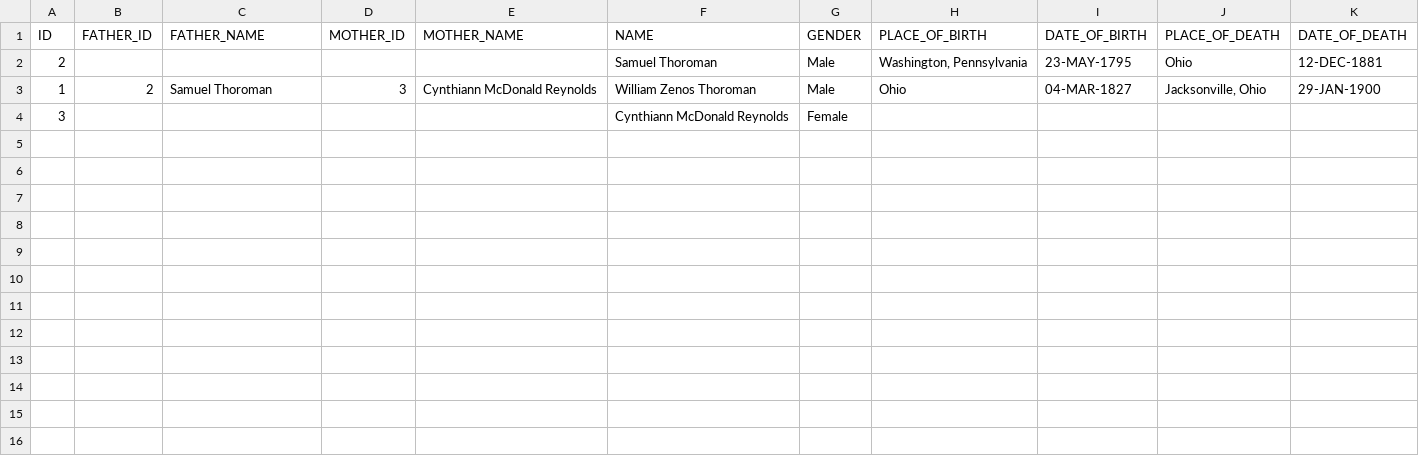
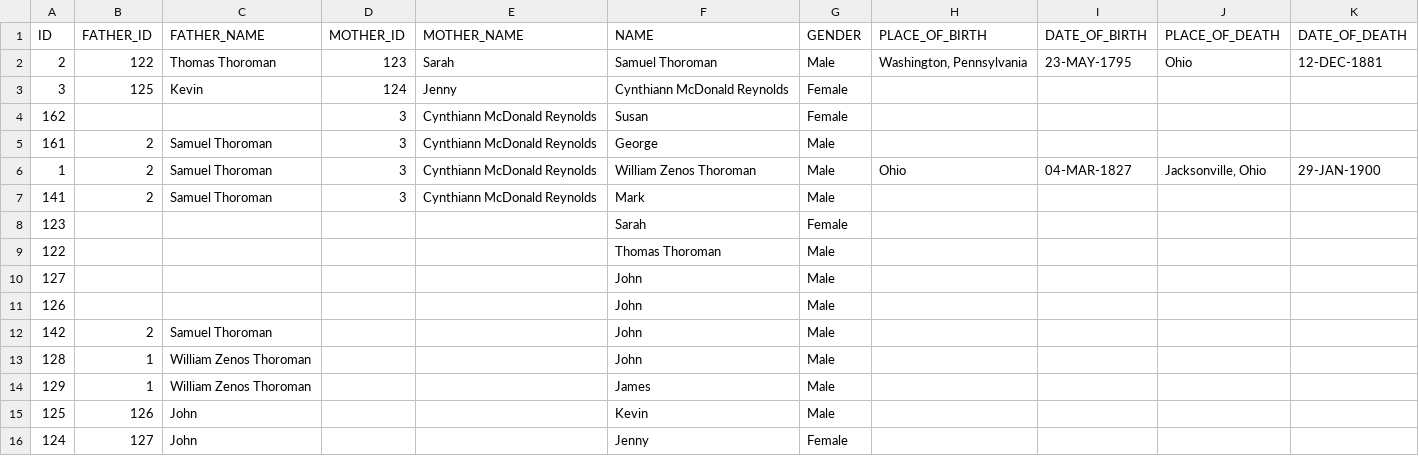
Before and after one commit to hendrixjoseph/FamilyTree, a CSV file: sql/DATA_VIEW/PERSON_VIEW.csv, drawn as a sheet.

```diff
--- a/sql/DATA_VIEW/PERSON_VIEW.csv
+++ b/sql/DATA_VIEW/PERSON_VIEW.csv
@@ -1,4 +1,16 @@
 "ID","FATHER_ID","FATHER_NAME","MOTHER_ID","MOTHER_NAME","NAME","GENDER","PLACE_OF_BIRTH","DATE_OF_BIRTH","PLACE_OF_DEATH","DATE_OF_DEATH"
-2,,"",,"","Samuel Thoroman","Male","Washington, Pennsylvania",23-MAY-1795,"Ohio",12-DEC-1881
+2,122,"Thomas Thoroman",123,"Sarah","Samuel Thoroman","Male","Washington, Pennsylvania",23-MAY-1795,"Ohio",12-DEC-1881
+3,125,"Kevin",124,"Jenny","Cynthiann McDonald Reynolds","Female","",,"",
+162,,"",3,"Cynthiann McDonald Reynolds","Susan","Female","",,"",
+161,2,"Samuel Thoroman",3,"Cynthiann McDonald Reynolds","George","Male","",,"",
 1,2,"Samuel Thoroman",3,"Cynthiann McDonald Reynolds","William Zenos Thoroman","Male","Ohio",04-MAR-1827,"Jacksonville, Ohio",29-JAN-1900
-3,,"",,"","Cynthiann McDonald Reynolds","Female","",,"",
+141,2,"Samuel Thoroman",3,"Cynthiann McDonald Reynolds","Mark","Male","",,"",
+123,,"",,"","Sarah","Female","",,"",
+122,,"",,"","Thomas Thoroman","Male","",,"",
+127,,"",,"","John","Male","",,"",
+126,,"",,"","John","Male","",,"",
+142,2,"Samuel Thoroman",,"","John","Male","",,"",
+128,1,"William Zenos Thoroman",,"","John","Male","",,"",
+129,1,"William Zenos Thoroman",,"","James","Male","",,"",
+125,126,"John",,"","Kevin","Male","",,"",
+124,127,"John",,"","Jenny","Female","",,"",
```
Also changed, not shown: 21 other files.
